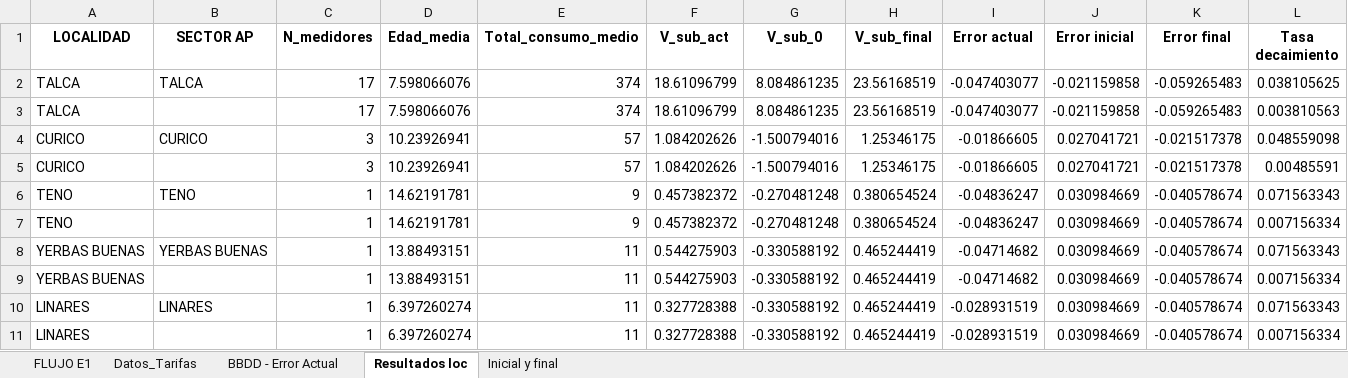
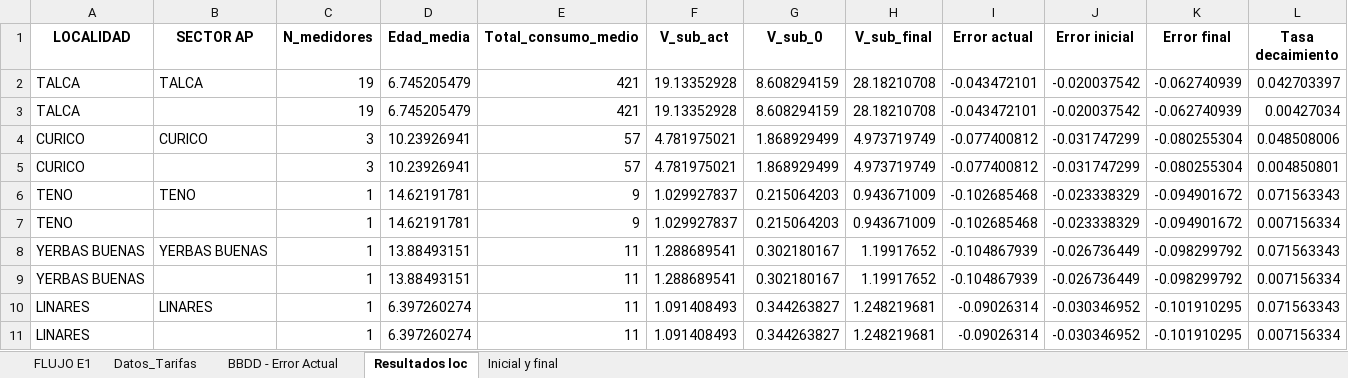
Before and after one commit to TomasIbaceta/6020.Inecon_ModeloVanMedicion, an Excel workbook: Code/Limpio/Excels/preprocessed/preprocessed_mm_modelo MM - TALCA 28.12_v4.xlsx, sheet Resultados loc, drawn as a sheet; values as stored, in another font and other column widths than the file's, no borders; removed rows and columns are numbered as before the commit, all else as after; the diff names each change by its address in the sheet, - before the commit and + after, or states it on an @@ line.

```diff
--- a/Code/Limpio/Excels/preprocessed/preprocessed_mm_modelo MM - TALCA 28.12_v4.xlsx (sheet Resultados loc)
+++ b/Code/Limpio/Excels/preprocessed/preprocessed_mm_modelo MM - TALCA 28.12_v4.xlsx (sheet Resultados loc)
-row 2: TALCA | TALCA | 17 | 7.598066076 | 374 | 18.61096799 | 8.084861235 | 23.56168519 | -0.047403077 | -0.021159858 | -0.059265483 | 0.038105625
-row 3: TALCA |  | 17 | 7.598066076 | 374 | 18.61096799 | 8.084861235 | 23.56168519 | -0.047403077 | -0.021159858 | -0.059265483 | 0.003810563
+row 2: TALCA | TALCA | 19 | 6.745205479 | 421 | 19.13352928 | 8.608294159 | 28.18210708 | -0.043472101 | -0.020037542 | -0.062740939 | 0.042703397
+row 3: TALCA |  | 19 | 6.745205479 | 421 | 19.13352928 | 8.608294159 | 28.18210708 | -0.043472101 | -0.020037542 | -0.062740939 | 0.00427034
-F4:F5 (V_sub_act): 1.084202626
+F4:F5 (V_sub_act): 4.781975021
-G4:G5 (V_sub_0): -1.500794016
+G4:G5 (V_sub_0): 1.868929499
-H4:H5 (V_sub_final): 1.25346175
+H4:H5 (V_sub_final): 4.973719749
-I4:I5 (Error actual): -0.01866605
+I4:I5 (Error actual): -0.077400812
-J4:J5 (Error inicial): 0.027041721
+J4:J5 (Error inicial): -0.031747299
-K4:K5 (Error final): -0.021517378
+K4:K5 (Error final): -0.080255304
-L4 (Tasa decaimiento): 0.048559098
+L4 (Tasa decaimiento): 0.048508006
-L5 (Tasa decaimiento): 0.00485591
+L5 (Tasa decaimiento): 0.004850801
-F6:F7 (V_sub_act): 0.457382372
+F6:F7 (V_sub_act): 1.029927837
-G6:G7 (V_sub_0): -0.270481248
+G6:G7 (V_sub_0): 0.215064203
-H6:H7 (V_sub_final): 0.380654524
+H6:H7 (V_sub_final): 0.943671009
-I6:I7 (Error actual): -0.04836247
+I6:I7 (Error actual): -0.102685468
-J6:J7 (Error inicial): 0.030984669
+J6:J7 (Error inicial): -0.023338329
-K6:K7 (Error final): -0.040578674
+K6:K7 (Error final): -0.094901672
-F8:F9 (V_sub_act): 0.544275903
+F8:F9 (V_sub_act): 1.288689541
-G8:G9 (V_sub_0): -0.330588192
+G8:G9 (V_sub_0): 0.302180167
-H8:H9 (V_sub_final): 0.465244419
+H8:H9 (V_sub_final): 1.19917652
-I8:I9 (Error actual): -0.04714682
+I8:I9 (Error actual): -0.104867939
-J8:J9 (Error inicial): 0.030984669
+J8:J9 (Error inicial): -0.026736449
-K8:K9 (Error final): -0.040578674
+K8:K9 (Error final): -0.098299792
-F10:F11 (V_sub_act): 0.327728388
+F10:F11 (V_sub_act): 1.091408493
-G10:G11 (V_sub_0): -0.330588192
+G10:G11 (V_sub_0): 0.344263827
-H10:H11 (V_sub_final): 0.465244419
+H10:H11 (V_sub_final): 1.248219681
-I10:I11 (Error actual): -0.028931519
+I10:I11 (Error actual): -0.09026314
-J10:J11 (Error inicial): 0.030984669
+J10:J11 (Error inicial): -0.030346952
-K10:K11 (Error final): -0.040578674
+K10:K11 (Error final): -0.101910295
```
Also changed, not shown: sheet BBDD - Error Actual, sheet Inicial y final, Code/Limpio/Excels/modelo MM - TALCA 28.12_v4.xlsx, 5 other files.
